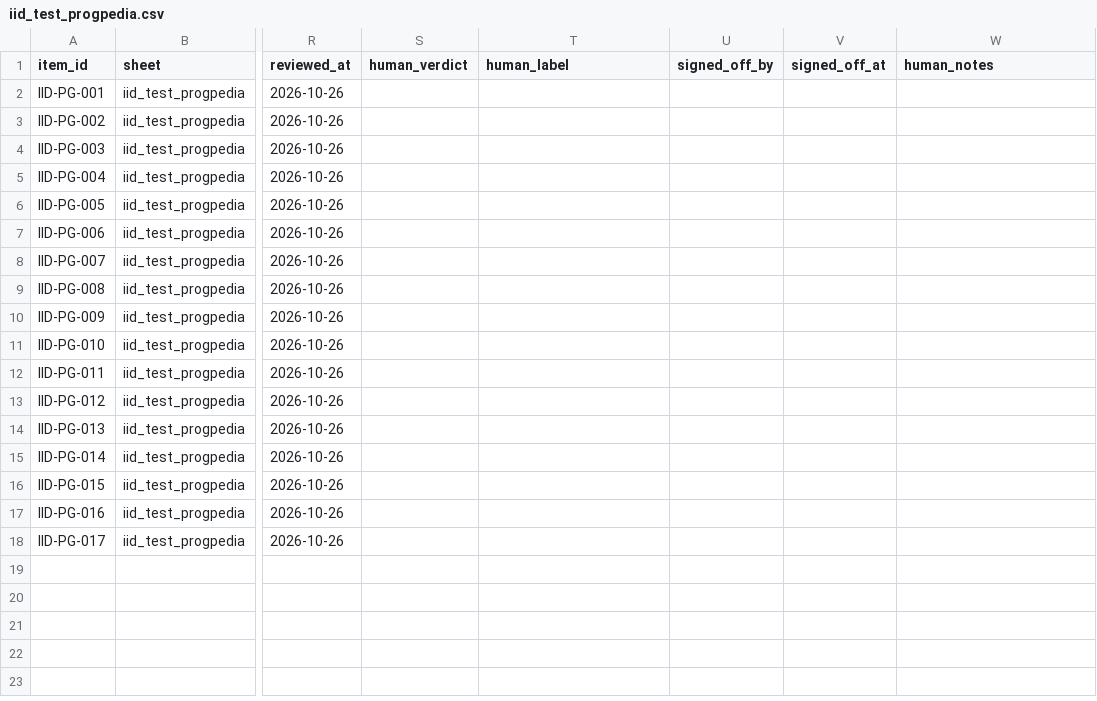
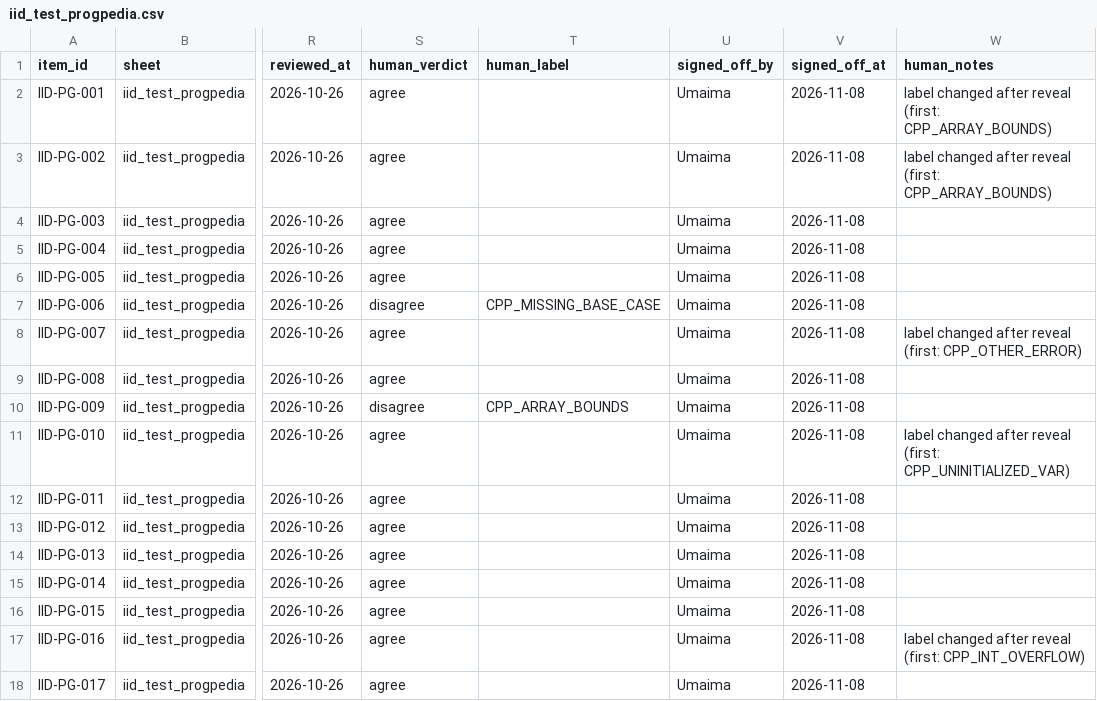
Before and after one commit to Rayaan-Raza/TraceLearn, a CSV file: data/misconception_dataset/review/model_prereview/iid_test_progpedia.csv, drawn as a sheet; only a part is shown, gaps mark what is left out; the diff names each change by its address in the sheet, - before the commit and + after, or states it on an @@ line.

```diff
--- a/data/misconception_dataset/review/model_prereview/iid_test_progpedia.csv
+++ b/data/misconception_dataset/review/model_prereview/iid_test_progpedia.csv
-S2:S6 (human_verdict): (empty)
+S2:S6 (human_verdict): agree
-U2:U18 (signed_off_by): (empty)
+U2:U18 (signed_off_by): Umaima
-V2:V18 (signed_off_at): (empty)
+V2:V18 (signed_off_at): 2026-11-08
-W2:W3 (human_notes): (empty)
+W2:W3 (human_notes): label changed after reveal (first: CPP_ARRAY_BOUNDS)
-S7 (human_verdict): (empty)
+S7 (human_verdict): disagree
-T7 (human_label): (empty)
+T7 (human_label): CPP_MISSING_BASE_CASE
-S8:S9 (human_verdict): (empty)
+S8:S9 (human_verdict): agree
-W8 (human_notes): (empty)
+W8 (human_notes): label changed after reveal (first: CPP_OTHER_ERROR)
-S10 (human_verdict): (empty)
+S10 (human_verdict): disagree
-T10 (human_label): (empty)
+T10 (human_label): CPP_ARRAY_BOUNDS
-S11:S18 (human_verdict): (empty)
+S11:S18 (human_verdict): agree
-W11 (human_notes): (empty)
+W11 (human_notes): label changed after reveal (first: CPP_UNINITIALIZED_VAR)
-W17 (human_notes): (empty)
+W17 (human_notes): label changed after reveal (first: CPP_INT_OVERFLOW)
```
Also changed, not shown: data/misconception_dataset/annotations/lf_audits.csv, data/misconception_dataset/review/model_prereview/dev_gold_codestream.csv, 8 other files.
